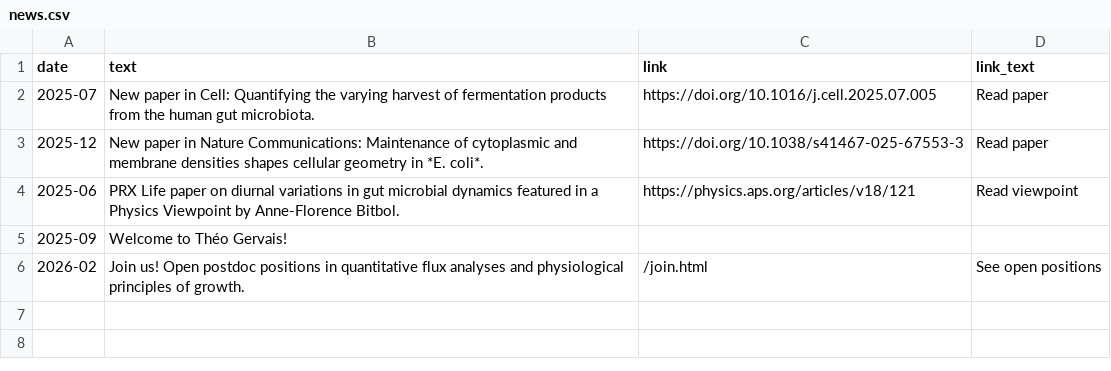
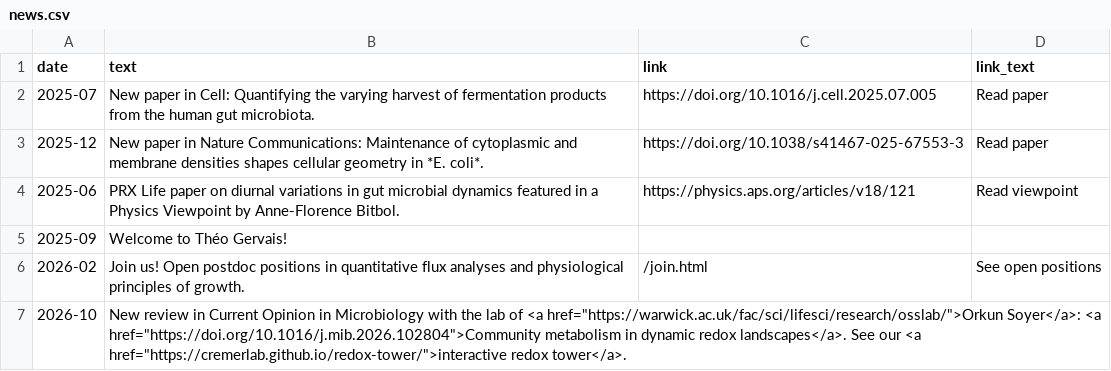
Before and after one commit to cremerlab/cremerlab.github.io, a CSV file: data/news.csv, drawn as a sheet.

```diff
--- a/data/news.csv
+++ b/data/news.csv
@@ -6 +6,2 @@ date,text,link,link_text
 2026-02,Join us! Open postdoc positions in quantitative flux analyses and physiological principles of growth.,/join.html,See open positions
+2026-10,"New review in Current Opinion in Microbiology with the lab of <a href=""https://warwick.ac.uk/fac/sci/lifesci/research/osslab/"">Orkun Soyer</a>: <a href=""https://doi.org/10.1016/j.mib.2026.102804"">Community metabolism in dynamic redox landscapes</a>. See our <a href=""https://cremerlab.github.io/redox-tower/"">interactive redox tower</a>.",,
```
